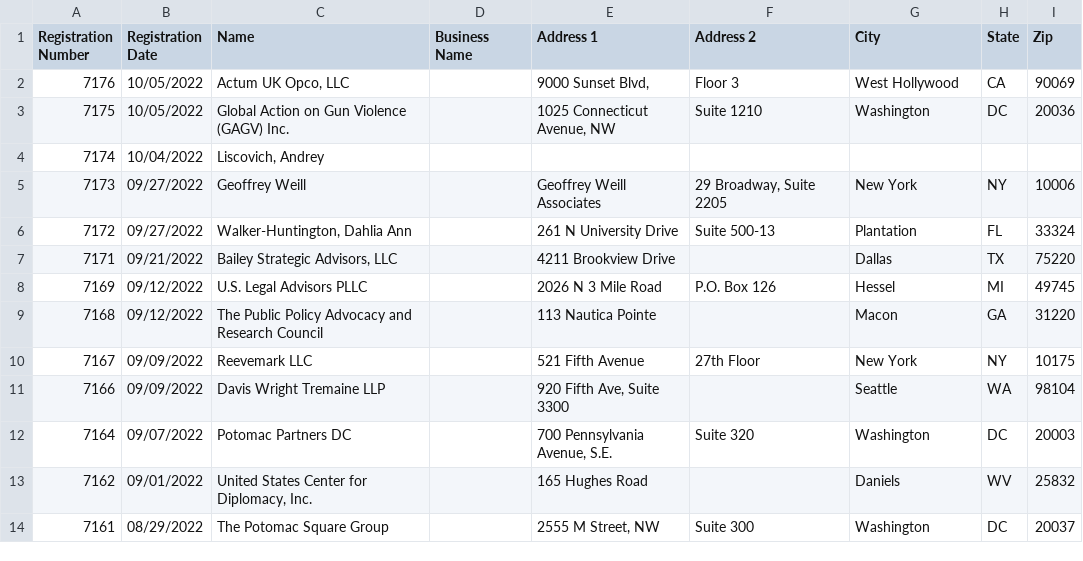
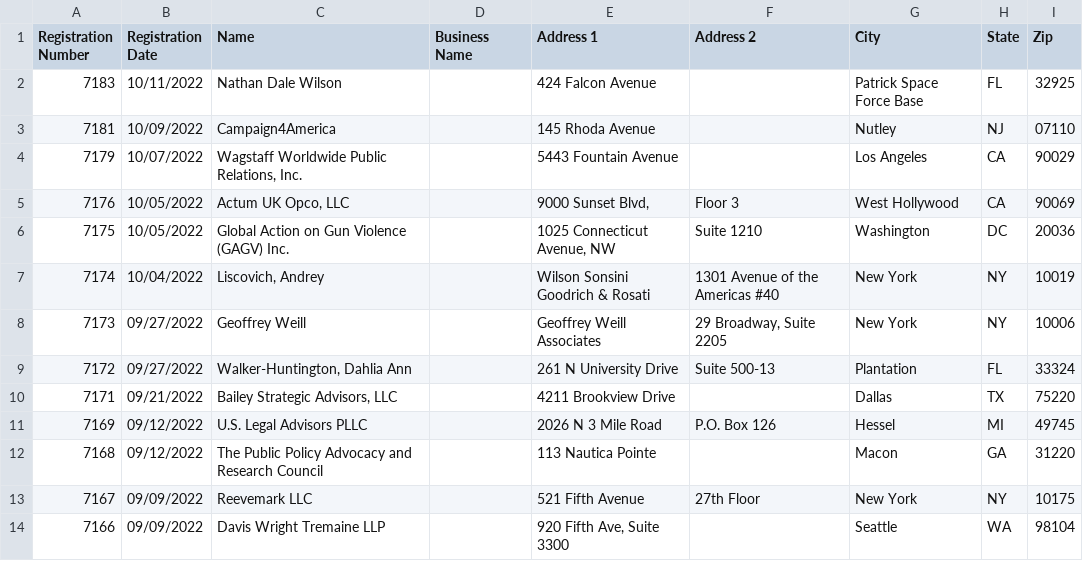
Before and after one commit to markschaver/FARA-Active, a CSV file: data.csv, drawn as a sheet; only a part is shown; the shorter side is filled out with more unchanged rows.

Commit message:
Flat: latest data (2022-10-13T08:25:41.829Z) {   "date": "2022-10-13T08:25:41.829Z",   "files": [     {       "name": "data.csv",       "deltaBytes": 397,       "source": "https://efile.fara.gov/api/v1/Registrants/csv/Active"     }   ] }

```diff
--- a/data.csv
+++ b/data.csv
@@ -1,5 +1,8 @@
 "Registration Number","Registration Date","Name","Business Name","Address 1","Address 2","City","State","Zip"
+"7183","10/11/2022","Nathan Dale Wilson","","424 Falcon Avenue",""," Patrick Space Force Base","FL","32925"
+"7181","10/09/2022","Campaign4America","","145 Rhoda Avenue","","Nutley","NJ","07110"
+"7179","10/07/2022","Wagstaff Worldwide Public Relations, Inc.","","5443 Fountain Avenue","","Los Angeles","CA","90029"
 "7176","10/05/2022","Actum UK Opco, LLC","","9000 Sunset Blvd, ","Floor 3","West Hollywood","CA","90069"
 "7175","10/05/2022","Global Action on Gun Violence (GAGV) Inc.","","1025 Connecticut Avenue, NW ","Suite 1210","Washington","DC","20036"
-"7174","10/04/2022","Liscovich, Andrey","","","","","",""
+"7174","10/04/2022","Liscovich, Andrey","","Wilson Sonsini Goodrich & Rosati ","1301 Avenue of the Americas #40 ","New York","NY","10019"
 "7173","09/27/2022","Geoffrey Weill","","Geoffrey Weill Associates","29 Broadway, Suite 2205","New York","NY","10006"
```
